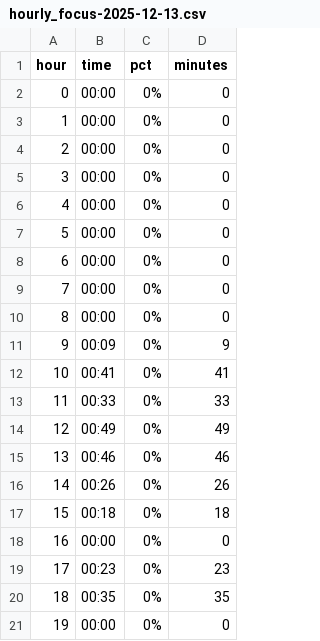
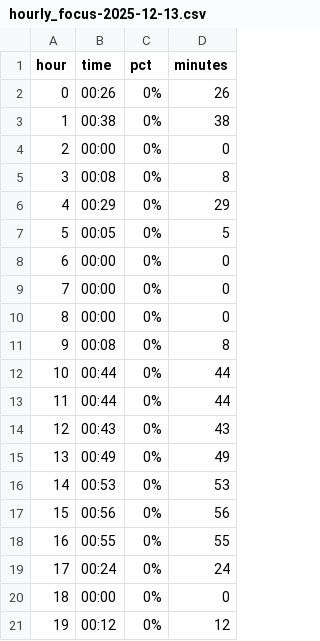
Before and after one commit to johnlicataptbiz/DailyAccomplishments, a CSV file: reports/2025-12-13/hourly_focus-2025-12-13.csv, drawn as a sheet; only a part is shown; the diff covers the shown part only.

Commit message:
Regenerate Dec 13 report and cover legacy logs

```diff
--- a/reports/2025-12-13/hourly_focus-2025-12-13.csv
+++ b/reports/2025-12-13/hourly_focus-2025-12-13.csv
@@ -1,8 +1,8 @@
 hour,time,pct,minutes
-0,00:00,0%,0
-1,00:00,0%,0
+0,00:26,0%,26
+1,00:38,0%,38
 2,00:00,0%,0
-3,00:00,0%,0
-4,00:00,0%,0
-5,00:00,0%,0
+3,00:08,0%,8
+4,00:29,0%,29
+5,00:05,0%,5
 6,00:00,0%,0
@@ -10,12 +10,12 @@ hour,time,pct,minutes
 8,00:00,0%,0
-9,00:09,0%,9
-10,00:41,0%,41
-11,00:33,0%,33
-12,00:49,0%,49
-13,00:46,0%,46
-14,00:26,0%,26
-15,00:18,0%,18
-16,00:00,0%,0
-17,00:23,0%,23
-18,00:35,0%,35
-19,00:00,0%,0
+9,00:08,0%,8
+10,00:44,0%,44
+11,00:44,0%,44
+12,00:43,0%,43
+13,00:49,0%,49
+14,00:53,0%,53
+15,00:56,0%,56
+16,00:55,0%,55
+17,00:24,0%,24
+18,00:00,0%,0
+19,00:12,0%,12
```
Also changed, not shown: 2 edited cells elsewhere in this file, 6 other files.
